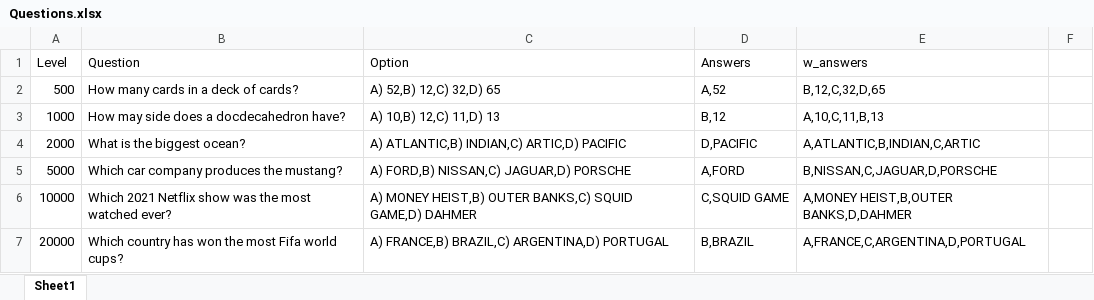
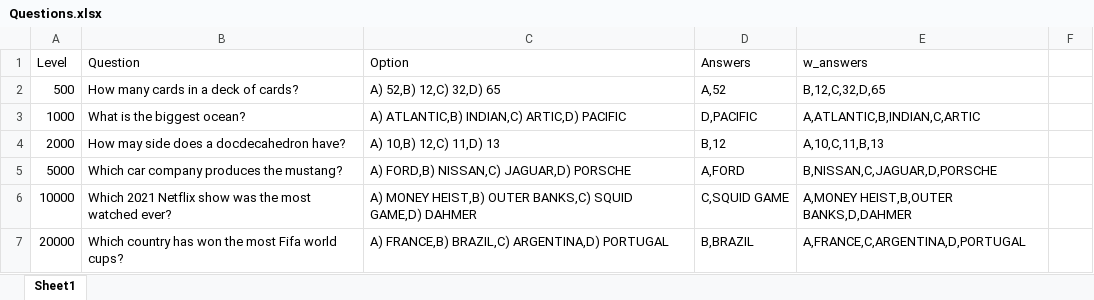
Before and after one commit to Azerbaijano/Quiz-Game, an Excel workbook: Questions.xlsx, sheet Sheet1, drawn as a sheet; only a part is shown; values as stored, in another font and other column widths than the file's, no borders; removed rows and columns are numbered as before the commit, all else as after; the diff covers the shown part only; the diff names each change by its address in the sheet, - before the commit and + after, or states it on an @@ line.

Commit message:
Add files via upload

```diff
--- a/Questions.xlsx (sheet Sheet1)
+++ b/Questions.xlsx (sheet Sheet1)
-row 3: 1000 | How may side does a docdecahedron have? | A) 10,B) 12,C) 11,D) 13 | B,12 | A,10,C,11,B,13
-A3 (Level): 2000
+A3 (Level): 1000
+row 4: 2000 | How may side does a docdecahedron have? | A) 10,B) 12,C) 11,D) 13 | B,12 | A,10,C,11,B,13
```
Also changed, not shown: 1 added row, 1 removed row and 32 edited cells elsewhere in this sheet.
